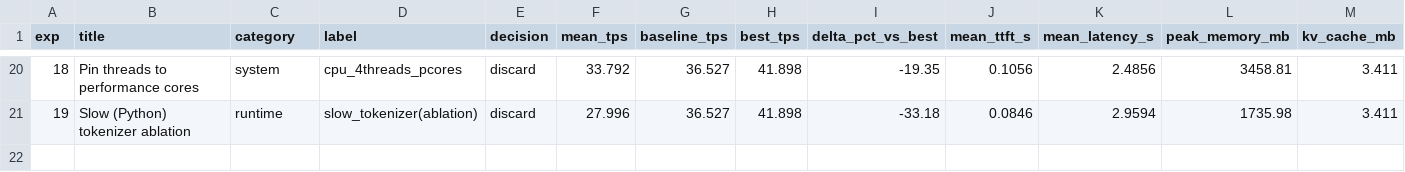
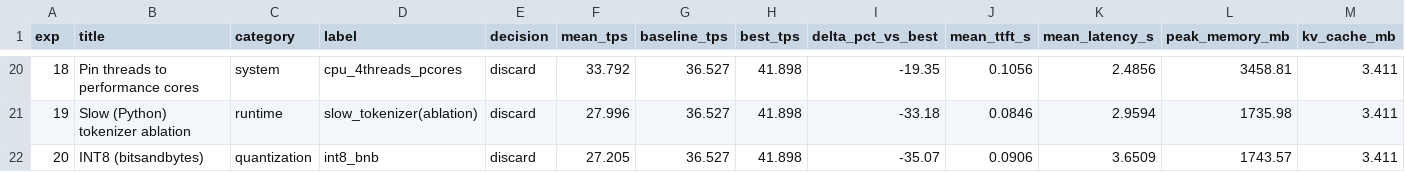
Before and after one commit to mauriciotorres-ds/flash-moe, a CSV file: inference-research/results/experiments.csv, drawn as a sheet; only a part is shown, gaps mark what is left out; rows hold the shown columns only; the diff names each change by its address in the sheet, - before the commit and + after, or states it on an @@ line.

```diff
--- a/inference-research/results/experiments.csv
+++ b/inference-research/results/experiments.csv
+row 22: 20 | INT8 (bitsandbytes) | quantization | int8_bnb | discard | 27.205 | 36.527 | 41.898 | -35.07 | 0.0906 | 3.6509 | 1743.57 | 3.411
```
Also changed, not shown: inference-research/results/benchmark_history.csv, 4 other files.
